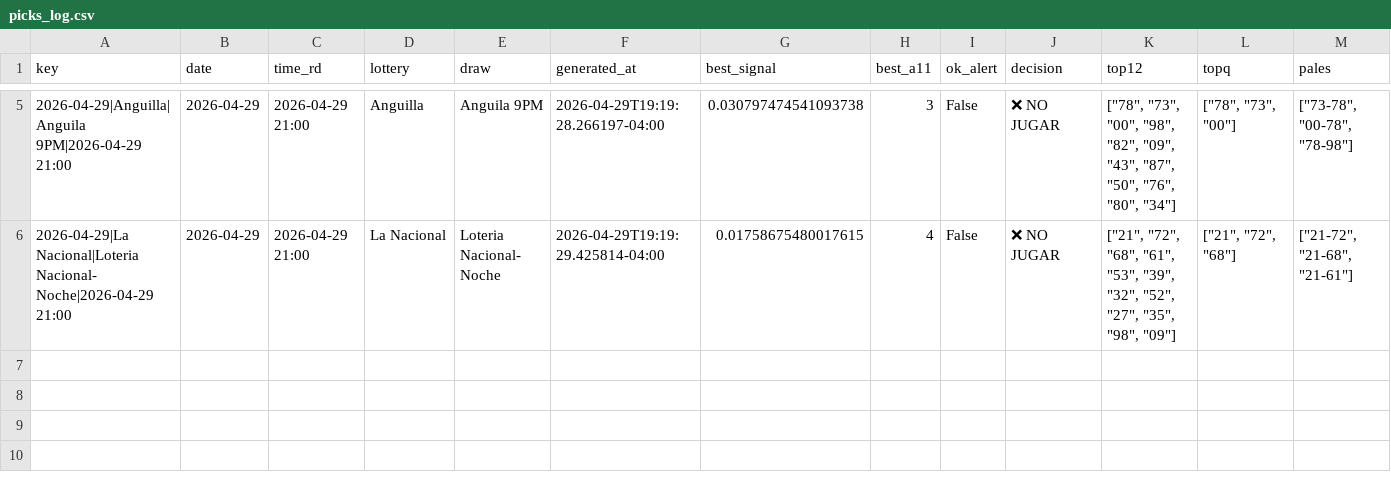
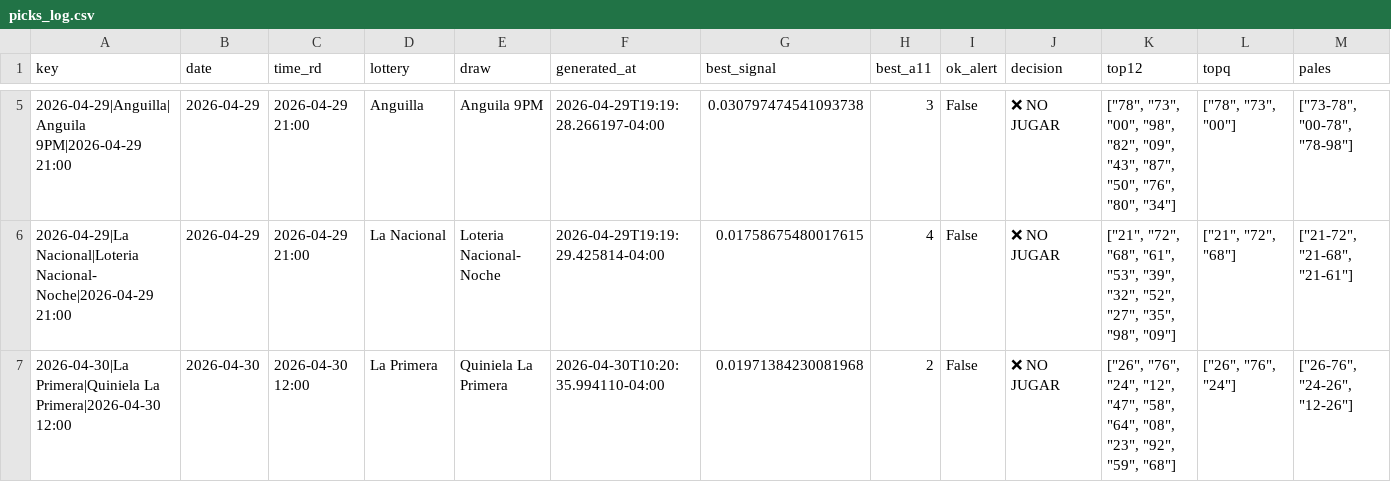
Before and after one commit to carbosota1/CLAUDE-LOTMIX, a CSV file: data/picks_log.csv, drawn as a sheet; only a part is shown, gaps mark what is left out; rows hold the shown columns only; the diff names each change by its address in the sheet, - before the commit and + after, or states it on an @@ line.

```diff
--- a/data/picks_log.csv
+++ b/data/picks_log.csv
+row 7: 2026-04-30|La Primera|Quiniela La Primera|2026-04-30 12:00 | 2026-04-30 | 2026-04-30 12:00 | La Primera | Quiniela La Primera | 2026-04-30T10:20:35.994110-04:00 | 0.01971384230081968 | 2 | False | ❌ NO JUGAR | ["26", "76", "24", "12", "47", "58", "64", "08", "23", "92", "59", "68"] | ["26", "76", "24"] | ["26-76", "24-26", "12-26"]
```
Also changed, not shown: 1 other file.
